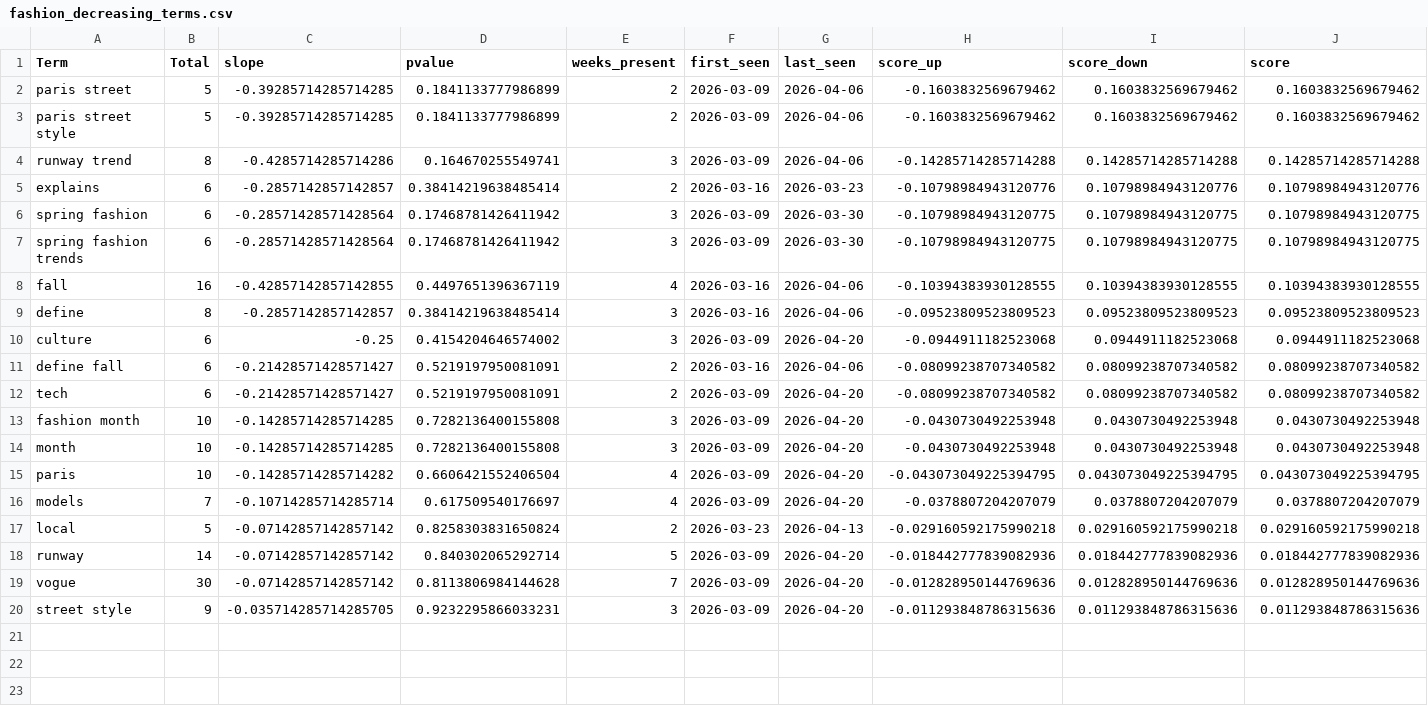
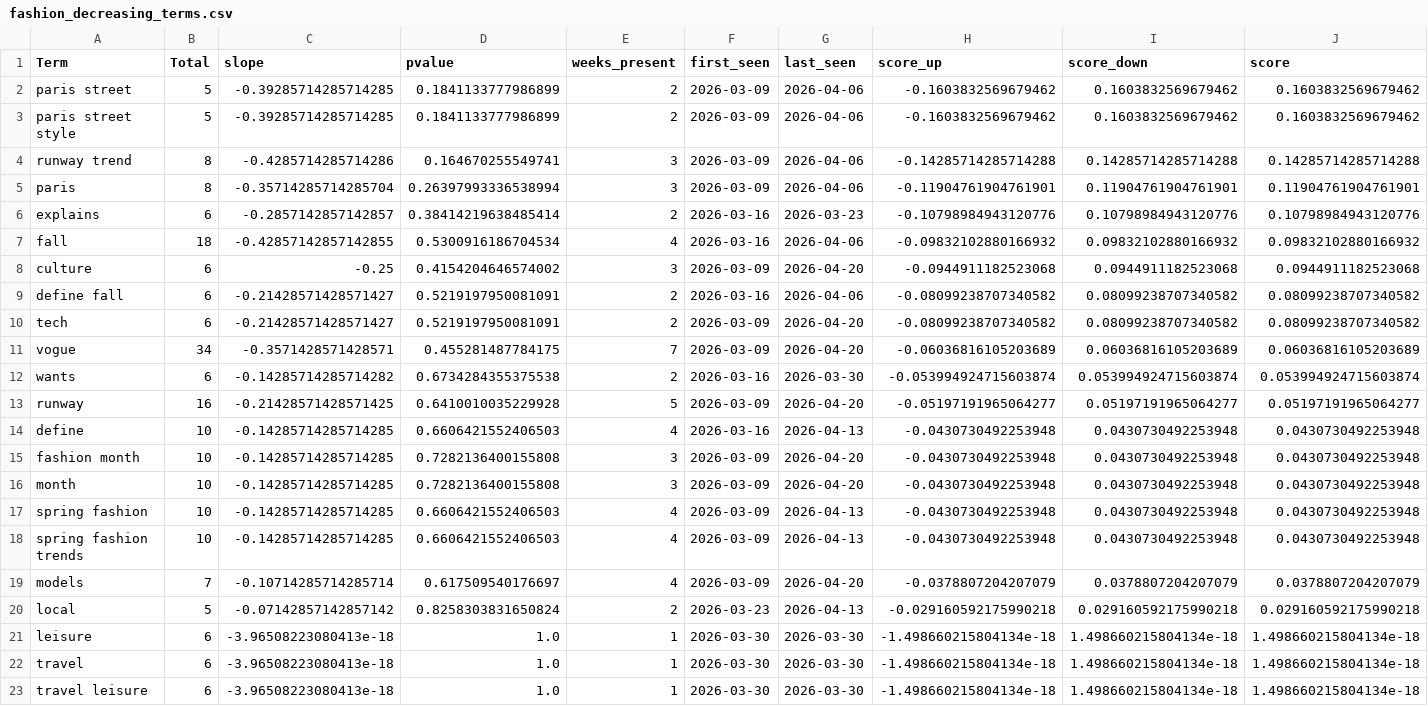
Before and after one commit to prettylittledata/prettylittledata, a CSV file: data/fashion_decreasing_terms.csv, drawn as a sheet.

```diff
--- a/data/fashion_decreasing_terms.csv
+++ b/data/fashion_decreasing_terms.csv
@@ -4,7 +4,5 @@ paris street style,5,-0.39285714285714285,0.1841133777986899,2,2026-03-09,2026-0
 runway trend,8,-0.4285714285714286,0.164670255549741,3,2026-03-09,2026-04-06,-0.14285714285714288,0.14285714285714288,0.14285714285714288
+paris,8,-0.35714285714285704,0.26397993336538994,3,2026-03-09,2026-04-06,-0.11904761904761901,0.11904761904761901,0.11904761904761901
 explains,6,-0.2857142857142857,0.38414219638485414,2,2026-03-16,2026-03-23,-0.10798984943120776,0.10798984943120776,0.10798984943120776
-spring fashion,6,-0.28571428571428564,0.17468781426411942,3,2026-03-09,2026-03-30,-0.10798984943120775,0.10798984943120775,0.10798984943120775
-spring fashion trends,6,-0.28571428571428564,0.17468781426411942,3,2026-03-09,2026-03-30,-0.10798984943120775,0.10798984943120775,0.10798984943120775
-fall,16,-0.42857142857142855,0.4497651396367119,4,2026-03-16,2026-04-06,-0.10394383930128555,0.10394383930128555,0.10394383930128555
-define,8,-0.2857142857142857,0.38414219638485414,3,2026-03-16,2026-04-06,-0.09523809523809523,0.09523809523809523,0.09523809523809523
+fall,18,-0.42857142857142855,0.5300916186704534,4,2026-03-16,2026-04-06,-0.09832102880166932,0.09832102880166932,0.09832102880166932
 culture,6,-0.25,0.4154204646574002,3,2026-03-09,2026-04-20,-0.0944911182523068,0.0944911182523068,0.0944911182523068
@@ -12,9 +10,14 @@ define fall,6,-0.21428571428571427,0.5219197950081091,2,2026-03-16,2026-04-06,-0
 tech,6,-0.21428571428571427,0.5219197950081091,2,2026-03-09,2026-04-20,-0.08099238707340582,0.08099238707340582,0.08099238707340582
+vogue,34,-0.3571428571428571,0.455281487784175,7,2026-03-09,2026-04-20,-0.06036816105203689,0.06036816105203689,0.06036816105203689
+wants,6,-0.14285714285714282,0.6734284355375538,2,2026-03-16,2026-03-30,-0.053994924715603874,0.053994924715603874,0.053994924715603874
+runway,16,-0.21428571428571425,0.6410010035229928,5,2026-03-09,2026-04-20,-0.05197191965064277,0.05197191965064277,0.05197191965064277
+define,10,-0.14285714285714285,0.6606421552406503,4,2026-03-16,2026-04-13,-0.0430730492253948,0.0430730492253948,0.0430730492253948
 fashion month,10,-0.14285714285714285,0.7282136400155808,3,2026-03-09,2026-04-20,-0.0430730492253948,0.0430730492253948,0.0430730492253948
 month,10,-0.14285714285714285,0.7282136400155808,3,2026-03-09,2026-04-20,-0.0430730492253948,0.0430730492253948,0.0430730492253948
-paris,10,-0.14285714285714282,0.6606421552406504,4,2026-03-09,2026-04-20,-0.043073049225394795,0.043073049225394795,0.043073049225394795
+spring fashion,10,-0.14285714285714285,0.6606421552406503,4,2026-03-09,2026-04-13,-0.0430730492253948,0.0430730492253948,0.0430730492253948
+spring fashion trends,10,-0.14285714285714285,0.6606421552406503,4,2026-03-09,2026-04-13,-0.0430730492253948,0.0430730492253948,0.0430730492253948
 models,7,-0.10714285714285714,0.617509540176697,4,2026-03-09,2026-04-20,-0.0378807204207079,0.0378807204207079,0.0378807204207079
 local,5,-0.07142857142857142,0.8258303831650824,2,2026-03-23,2026-04-13,-0.029160592175990218,0.029160592175990218,0.029160592175990218
-runway,14,-0.07142857142857142,0.840302065292714,5,2026-03-09,2026-04-20,-0.018442777839082936,0.018442777839082936,0.018442777839082936
-vogue,30,-0.07142857142857142,0.8113806984144628,7,2026-03-09,2026-04-20,-0.012828950144769636,0.012828950144769636,0.012828950144769636
-street style,9,-0.035714285714285705,0.9232295866033231,3,2026-03-09,2026-04-20,-0.011293848786315636,0.011293848786315636,0.011293848786315636
+leisure,6,-3.96508223080413e-18,1.0,1,2026-03-30,2026-03-30,-1.498660215804134e-18,1.498660215804134e-18,1.498660215804134e-18
+travel,6,-3.96508223080413e-18,1.0,1,2026-03-30,2026-03-30,-1.498660215804134e-18,1.498660215804134e-18,1.498660215804134e-18
+travel leisure,6,-3.96508223080413e-18,1.0,1,2026-03-30,2026-03-30,-1.498660215804134e-18,1.498660215804134e-18,1.498660215804134e-18
```
Also changed, not shown: data/fashion_increasing_terms.csv, data/fashion_new_terms.csv, 3 other files.
